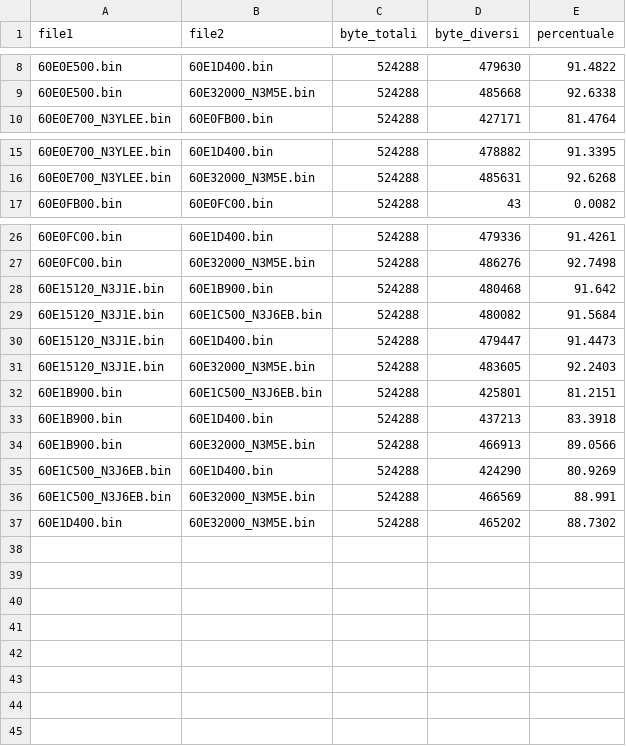
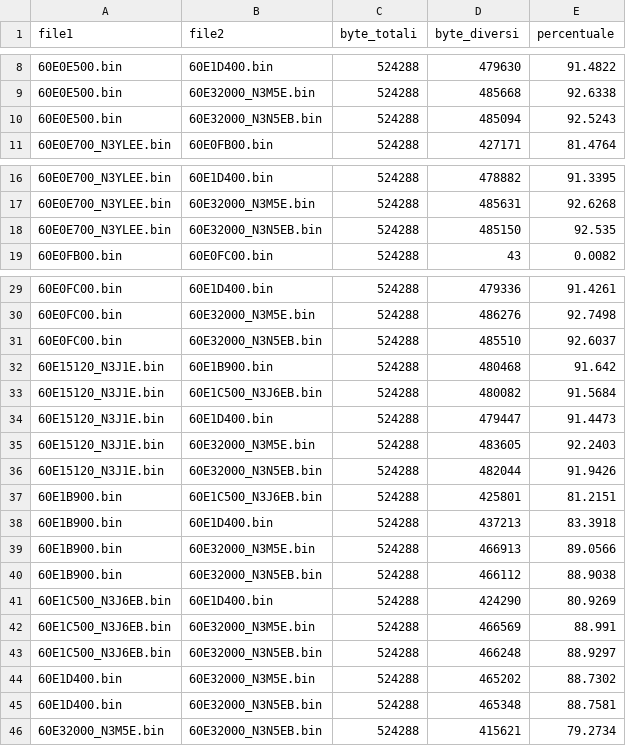
Before and after one commit to davtur19/rx8ecu, a CSV file: analysis/romdiff/diff_matrix.csv, drawn as a sheet; only a part is shown, gaps mark what is left out; the diff covers the shown part only.

```diff
--- a/analysis/romdiff/diff_matrix.csv
+++ b/analysis/romdiff/diff_matrix.csv
@@ -9,2 +9,3 @@ file1,file2,byte_totali,byte_diversi,percentuale
 60E0E500.bin,60E32000_N3M5E.bin,524288,485668,92.6338
+60E0E500.bin,60E32000_N3N5EB.bin,524288,485094,92.5243
 60E0E700_N3YLEE.bin,60E0FB00.bin,524288,427171,81.4764
@@ -16,2 +17,3 @@ file1,file2,byte_totali,byte_diversi,percentuale
 60E0E700_N3YLEE.bin,60E32000_N3M5E.bin,524288,485631,92.6268
+60E0E700_N3YLEE.bin,60E32000_N3N5EB.bin,524288,485150,92.535
 60E0FB00.bin,60E0FC00.bin,524288,43,0.0082
@@ -27,2 +30,3 @@ file1,file2,byte_totali,byte_diversi,percentuale
 60E0FC00.bin,60E32000_N3M5E.bin,524288,486276,92.7498
+60E0FC00.bin,60E32000_N3N5EB.bin,524288,485510,92.6037
 60E15120_N3J1E.bin,60E1B900.bin,524288,480468,91.642
@@ -31,2 +35,3 @@ file1,file2,byte_totali,byte_diversi,percentuale
 60E15120_N3J1E.bin,60E32000_N3M5E.bin,524288,483605,92.2403
+60E15120_N3J1E.bin,60E32000_N3N5EB.bin,524288,482044,91.9426
 60E1B900.bin,60E1C500_N3J6EB.bin,524288,425801,81.2151
@@ -34,4 +39,8 @@ file1,file2,byte_totali,byte_diversi,percentuale
 60E1B900.bin,60E32000_N3M5E.bin,524288,466913,89.0566
+60E1B900.bin,60E32000_N3N5EB.bin,524288,466112,88.9038
 60E1C500_N3J6EB.bin,60E1D400.bin,524288,424290,80.9269
 60E1C500_N3J6EB.bin,60E32000_N3M5E.bin,524288,466569,88.991
+60E1C500_N3J6EB.bin,60E32000_N3N5EB.bin,524288,466248,88.9297
 60E1D400.bin,60E32000_N3M5E.bin,524288,465202,88.7302
+60E1D400.bin,60E32000_N3N5EB.bin,524288,465348,88.7581
+60E32000_N3M5E.bin,60E32000_N3N5EB.bin,524288,415621,79.2734
```
Also changed, not shown: 1 added row elsewhere in this file, analysis/romdiff/diff_matrix_blocks.csv, 6 other files.
